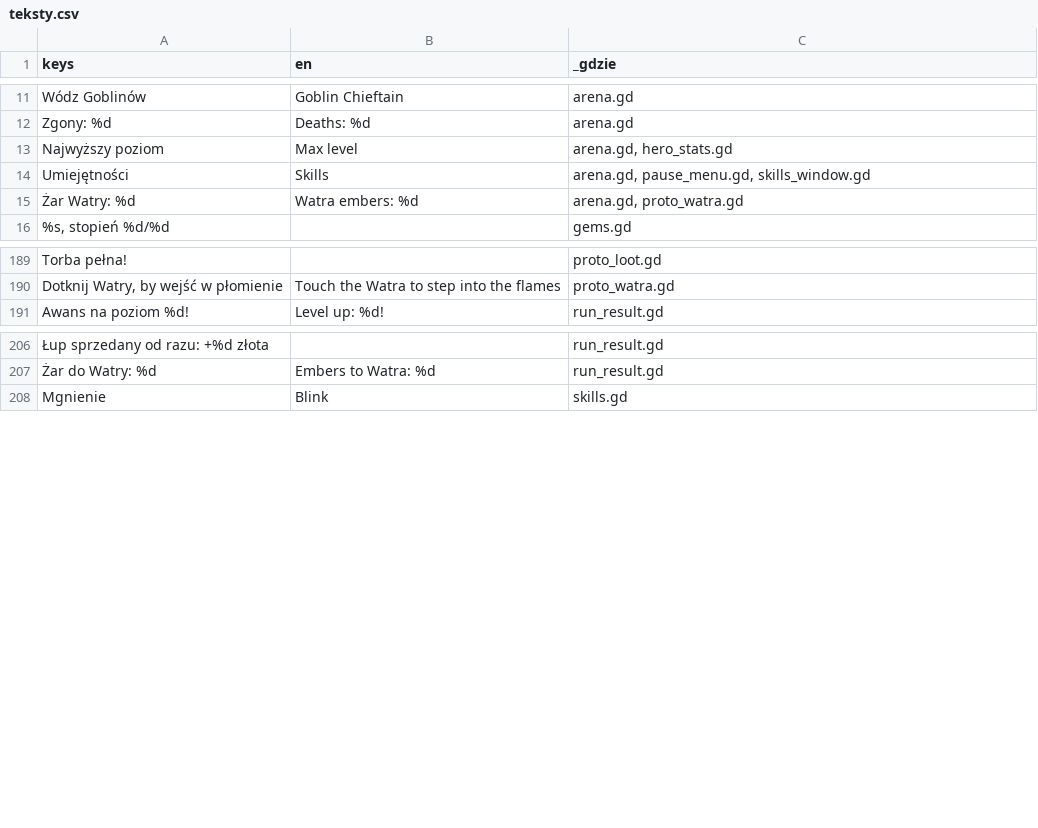
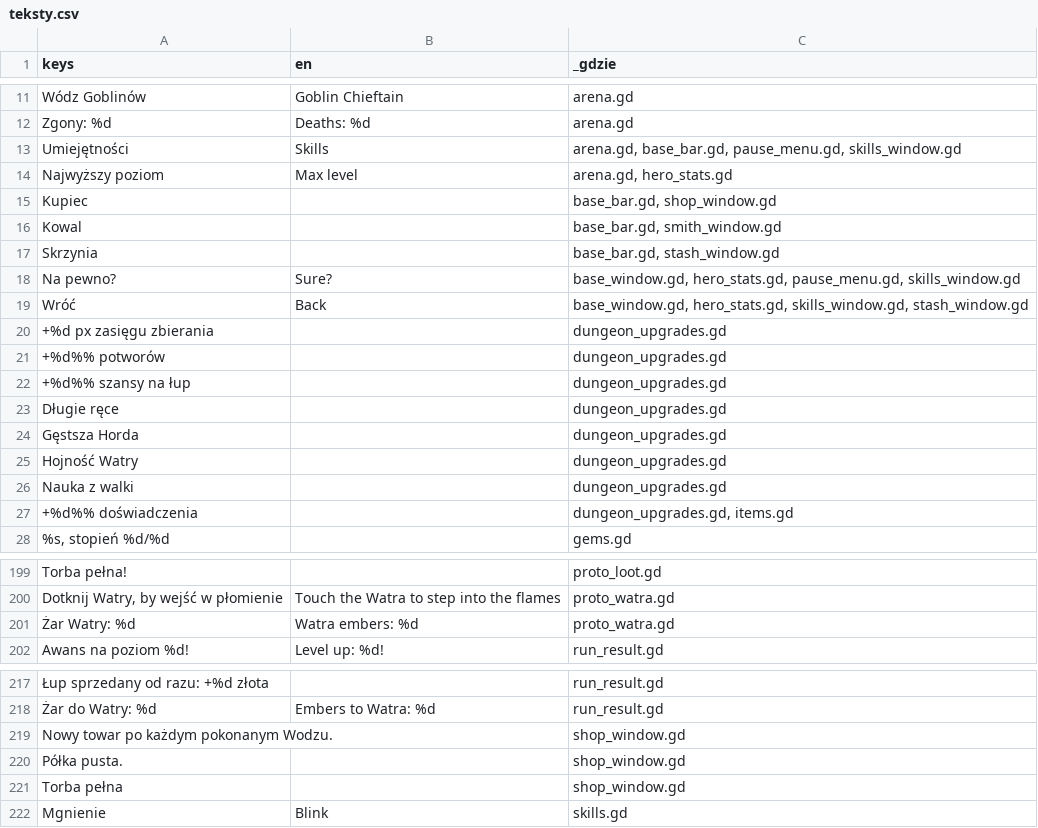
Before and after one commit to slota145/Watra-Mobile, a CSV file: translations/teksty.csv, drawn as a sheet; only a part is shown, gaps mark what is left out; removed rows and columns are numbered as before the commit, all else as after; the diff covers the shown part only; the diff names each change by its address in the sheet, - before the commit and + after, or states it on an @@ line.

```diff
--- a/translations/teksty.csv
+++ b/translations/teksty.csv
+row 13: Umiejętności | Skills | arena.gd, base_bar.gd, pause_menu.gd, skills_window.gd
-row 14: Umiejętności | Skills | arena.gd, pause_menu.gd, skills_window.gd
-row 15: Żar Watry: %d | Watra embers: %d | arena.gd, proto_watra.gd
+row 15: Kupiec |  | base_bar.gd, shop_window.gd
+row 16: Kowal |  | base_bar.gd, smith_window.gd
+row 17: Skrzynia |  | base_bar.gd, stash_window.gd
+row 18: Na pewno? | Sure? | base_window.gd, hero_stats.gd, pause_menu.gd, skills_window.gd
+row 19: Wróć | Back | base_window.gd, hero_stats.gd, skills_window.gd, stash_window.gd
+row 20: +%d px zasięgu zbierania |  | dungeon_upgrades.gd
+row 21: +%d%% potworów |  | dungeon_upgrades.gd
+row 22: +%d%% szansy na łup |  | dungeon_upgrades.gd
+row 23: Długie ręce |  | dungeon_upgrades.gd
+row 24: Gęstsza Horda |  | dungeon_upgrades.gd
+row 25: Hojność Watry |  | dungeon_upgrades.gd
+row 26: Nauka z walki |  | dungeon_upgrades.gd
+row 27: +%d%% doświadczenia |  | dungeon_upgrades.gd, items.gd
+row 201: Żar Watry: %d | Watra embers: %d | proto_watra.gd
+row 219: Nowy towar po każdym pokonanym Wodzu. |  | shop_window.gd
+row 220: Półka pusta. |  | shop_window.gd
+row 221: Torba pełna |  | shop_window.gd
```
Also changed, not shown: 12 added rows, 5 removed rows and 1 edited cell elsewhere in this file, 56 other files.
